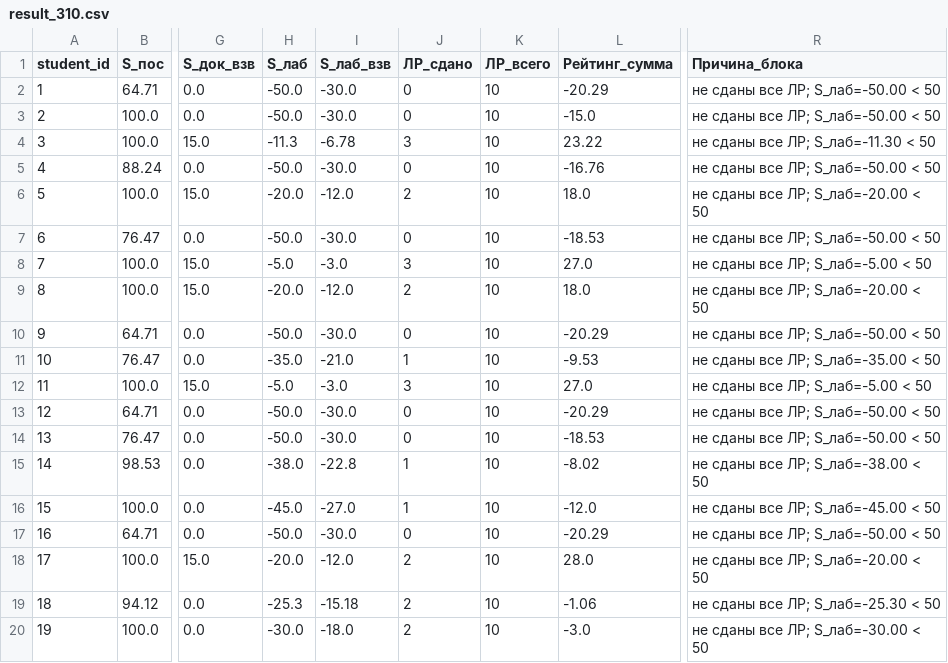
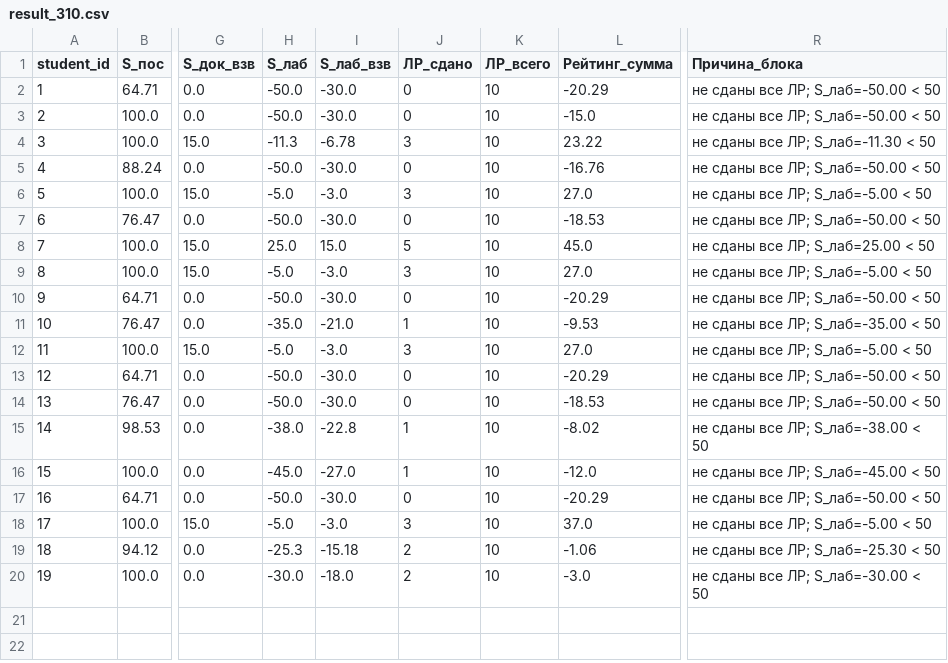
Before and after one commit to askras/dsa2025, a CSV file: brs/result_310.csv, drawn as a sheet; only a part is shown, gaps mark what is left out; the diff names each change by its address in the sheet, - before the commit and + after, or states it on an @@ line.

```diff
--- a/brs/result_310.csv
+++ b/brs/result_310.csv
-H6 (S_лаб): -20.0
+H6 (S_лаб): -5.0
-I6 (S_лаб_взв): -12.0
+I6 (S_лаб_взв): -3.0
-J6 (ЛР_сдано): 2
+J6 (ЛР_сдано): 3
-L6 (Рейтинг_сумма): 18.0
+L6 (Рейтинг_сумма): 27.0
-R6 (Причина_блока): не сданы все ЛР; S_лаб=-20.00 < 50
+R6 (Причина_блока): не сданы все ЛР; S_лаб=-5.00 < 50
-H8 (S_лаб): -5.0
+H8 (S_лаб): 25.0
-I8 (S_лаб_взв): -3.0
+I8 (S_лаб_взв): 15.0
-J8 (ЛР_сдано): 3
+J8 (ЛР_сдано): 5
-L8 (Рейтинг_сумма): 27.0
+L8 (Рейтинг_сумма): 45.0
-R8 (Причина_блока): не сданы все ЛР; S_лаб=-5.00 < 50
+R8 (Причина_блока): не сданы все ЛР; S_лаб=25.00 < 50
-H9 (S_лаб): -20.0
+H9 (S_лаб): -5.0
-I9 (S_лаб_взв): -12.0
+I9 (S_лаб_взв): -3.0
-J9 (ЛР_сдано): 2
+J9 (ЛР_сдано): 3
-L9 (Рейтинг_сумма): 18.0
+L9 (Рейтинг_сумма): 27.0
-R9 (Причина_блока): не сданы все ЛР; S_лаб=-20.00 < 50
+R9 (Причина_блока): не сданы все ЛР; S_лаб=-5.00 < 50
-H18 (S_лаб): -20.0
+H18 (S_лаб): -5.0
-I18 (S_лаб_взв): -12.0
+I18 (S_лаб_взв): -3.0
-J18 (ЛР_сдано): 2
+J18 (ЛР_сдано): 3
-L18 (Рейтинг_сумма): 28.0
+L18 (Рейтинг_сумма): 37.0
-R18 (Причина_блока): не сданы все ЛР; S_лаб=-20.00 < 50
+R18 (Причина_блока): не сданы все ЛР; S_лаб=-5.00 < 50
```
Also changed, not shown: brs/result_38.csv, brs/students_310.csv, 5 other files.
